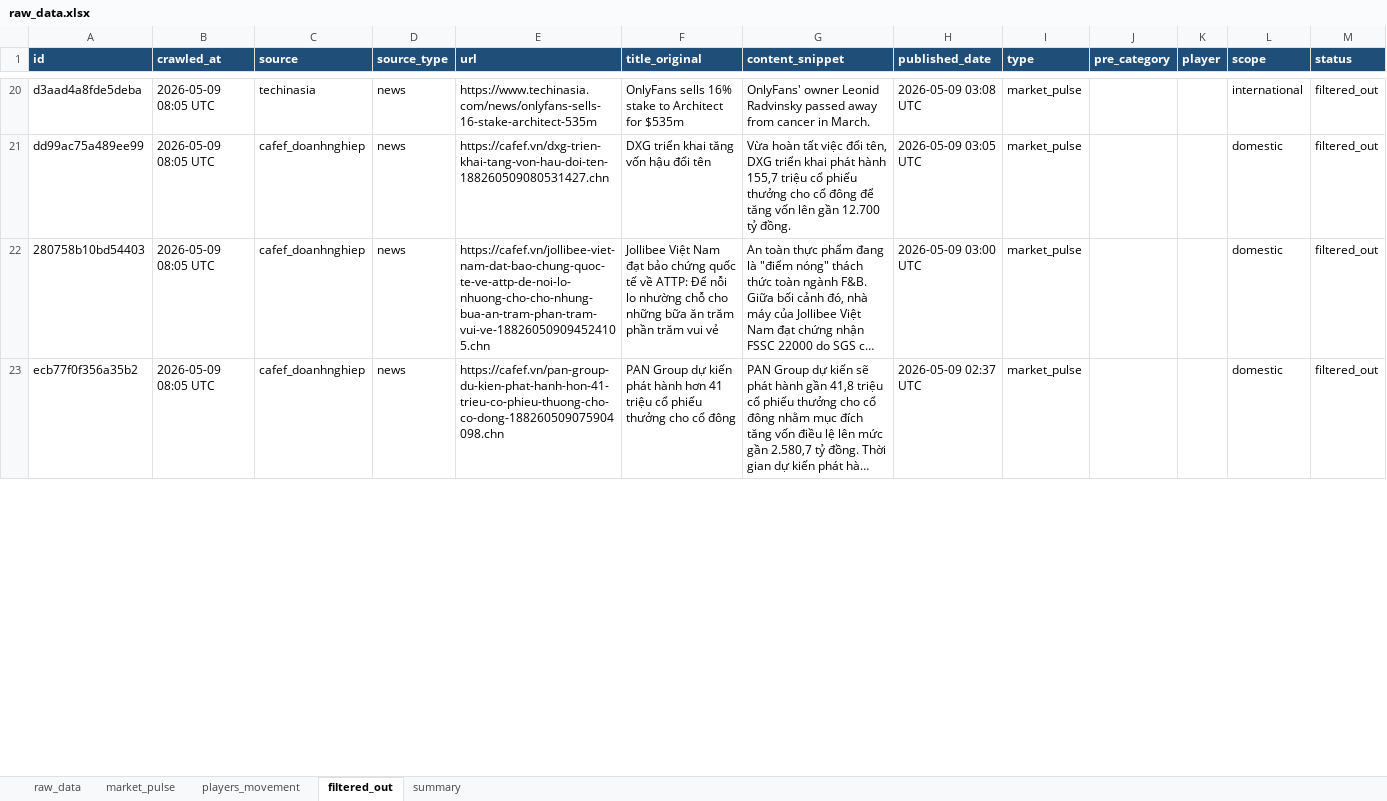
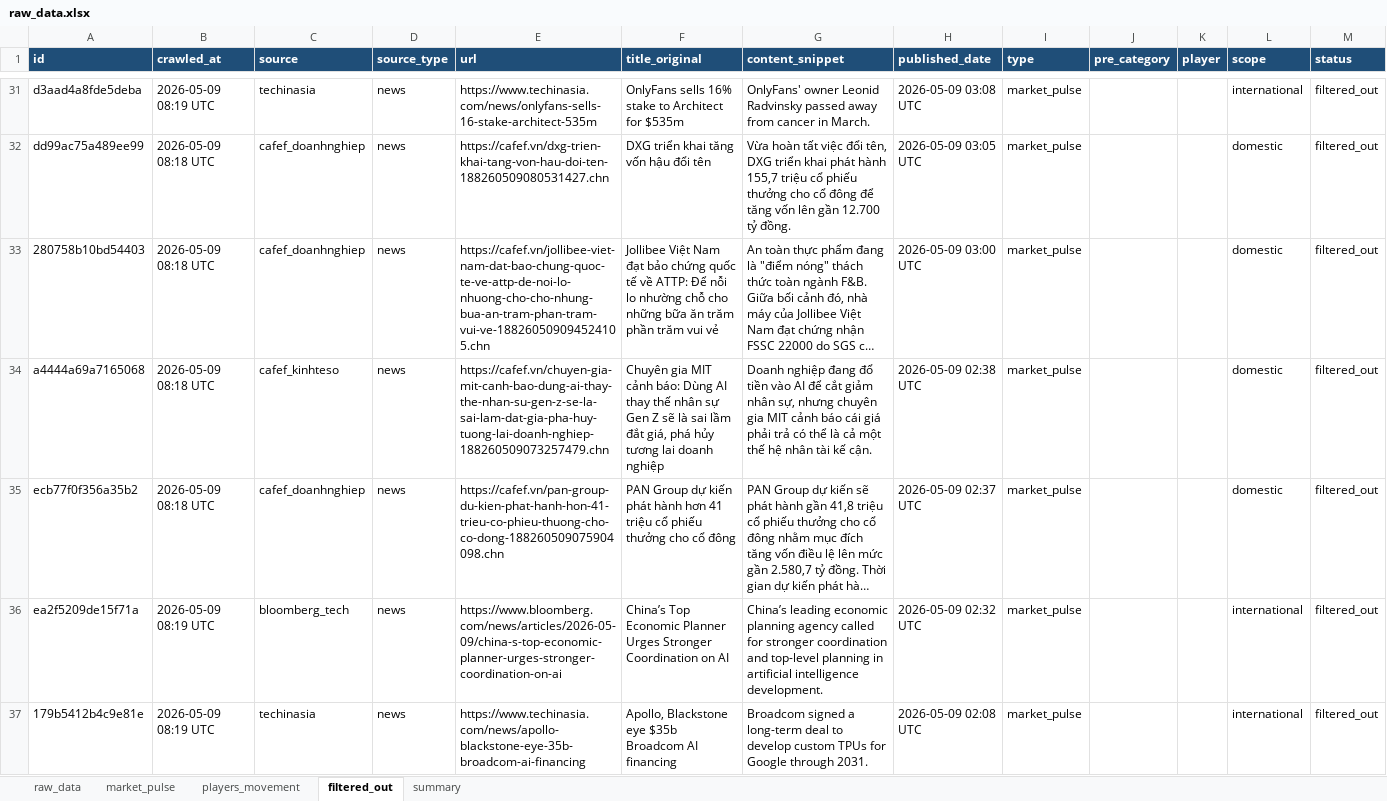
Before and after one commit to Hienhd15411/MR, an Excel workbook: output/raw_data.xlsx, sheet filtered_out, drawn as a sheet; only a part is shown, gaps mark what is left out; long unchanged cells end in …; values as stored, in another font and other column widths than the file's, no borders; addresses are those after the commit; the diff covers the shown part only; the diff names each change by its address in the sheet, - before the commit and + after, or states it on an @@ line.

```diff
--- a/output/raw_data.xlsx (sheet filtered_out)
+++ b/output/raw_data.xlsx (sheet filtered_out)
-B31 (crawled_at): 2026-05-09 08:05 UTC
+B31 (crawled_at): 2026-05-09 08:19 UTC
-B32:B33 (crawled_at): 2026-05-09 08:05 UTC
+B32:B33 (crawled_at): 2026-05-09 08:18 UTC
+row 34: a4444a69a7165068 | 2026-05-09 08:18 UTC | cafef_kinhteso | news | https://cafef.vn/chuyen-gia-mit-canh-bao-dung-ai-thay-the-nhan-su-gen-z-se-la-sai-lam-dat-gia-pha-huy-tuong-lai-doanh-nghiep-188260509073257479.chn | Chuyên gia MIT cảnh báo: Dùng AI thay thế nhân sự Gen Z sẽ là sai lầm đắt giá, phá hủy tương lai doanh nghiệp | Doanh nghiệp đang đổ tiền vào AI để cắt giảm nhân sự, nhưng chuyên gia MIT cảnh báo cái giá phải trả có thể là cả một thế hệ nhân tài kế cận. | 2026-05-09 02:38 UTC | market_pulse |  |  | domestic | filtered_out
-B35 (crawled_at): 2026-05-09 08:05 UTC
+B35 (crawled_at): 2026-05-09 08:18 UTC
+row 36: ea2f5209de15f71a | 2026-05-09 08:19 UTC | bloomberg_tech | news | https://www.bloomberg.com/news/articles/2026-05-09/china-s-top-economic-planner-urges-stronger-coordination-on-ai | China’s Top Economic Planner Urges Stronger Coordination on AI | China’s leading economic planning agency called for stronger coordination and top-level planning in artificial intelligence development. | 2026-05-09 02:32 UTC | market_pulse |  |  | international | filtered_out
+row 37: 179b5412b4c9e81e | 2026-05-09 08:19 UTC | techinasia | news | https://www.techinasia.com/news/apollo-blackstone-eye-35b-broadcom-ai-financing | Apollo, Blackstone eye $35b Broadcom AI financing | Broadcom signed a long-term deal to develop custom TPUs for Google through 2031. | 2026-05-09 02:08 UTC | market_pulse |  |  | international | filtered_out
```
Also changed, not shown: 141 added rows, 3 removed rows and 359 edited cells elsewhere in this sheet, sheet raw_data, sheet market_pulse, sheet players_movement, sheet summary, 1 other file.
